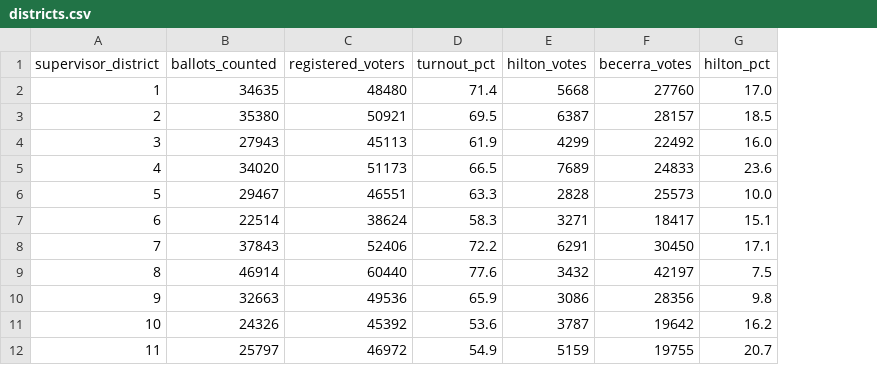
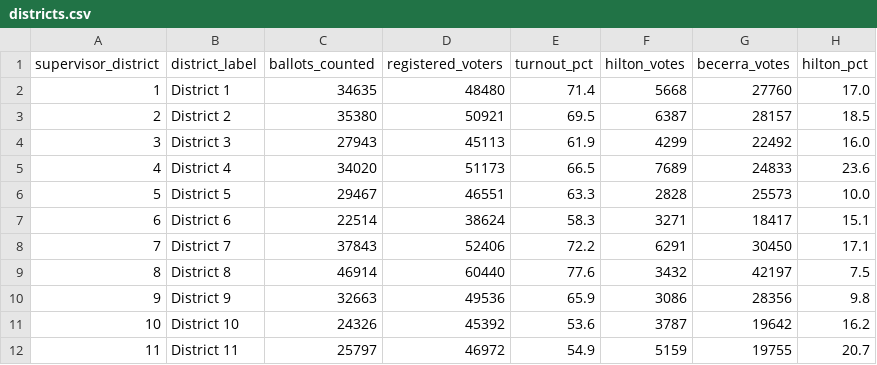
Before and after one commit to ew-sfex/sf-election-dashboard, a CSV file: sf-2026-drive/datawrapper/districts.csv, drawn as a sheet; only a part is shown; the diff names each change by its address in the sheet, - before the commit and + after, or states it on an @@ line.

```diff
--- a/sf-2026-drive/datawrapper/districts.csv
+++ b/sf-2026-drive/datawrapper/districts.csv
+column B (district_label), rows 2-12: District 1 | District 2 | District 3 | District 4 | District 5 | District 6 | District 7 | District 8 | District 9 | District 10 | District 11
```
Also changed, not shown: sf-2026-drive/datawrapper/trend.csv, 3 other files.
